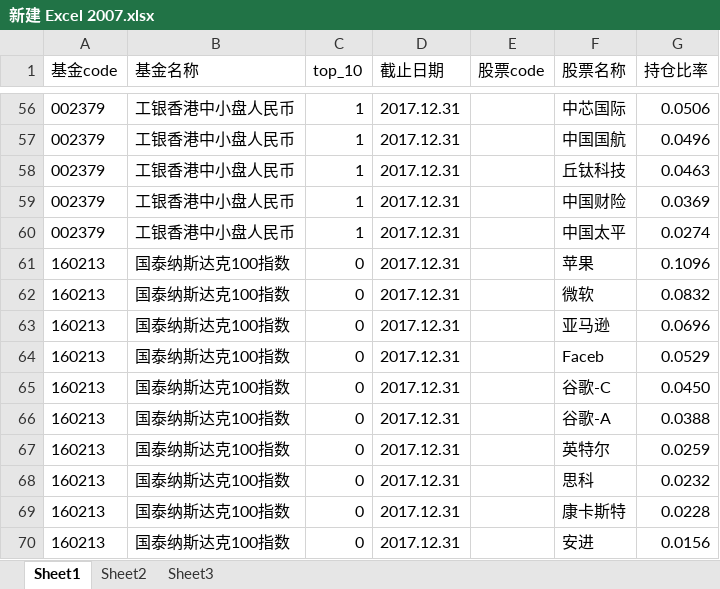
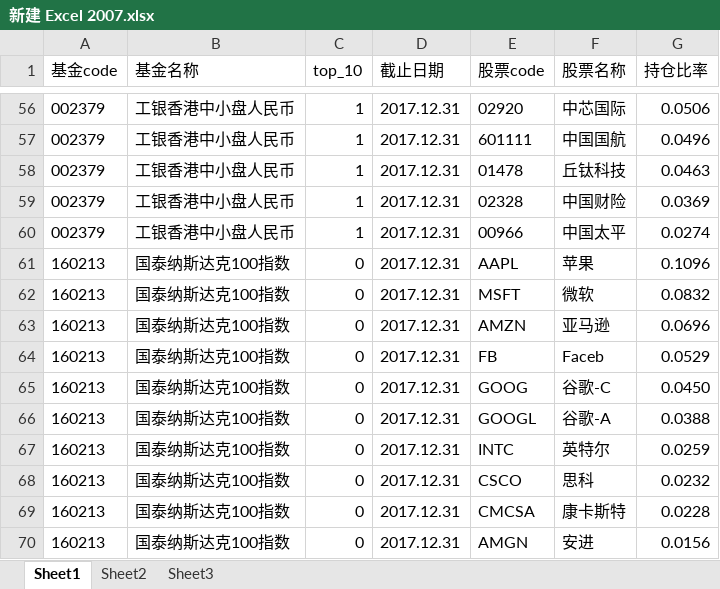
Before and after one commit to leiyongsgithub/jijin, an Excel workbook: jijin_project/src/main/resources/public/excel/新建 Excel 2007.xlsx, sheet Sheet1, drawn as a sheet; only a part is shown, gaps mark what is left out; values as stored, in another font and other column widths than the file's, no borders; the diff covers the shown part only; the diff names each change by its address in the sheet, - before the commit and + after, or states it on an @@ line.

```diff
--- a/jijin_project/src/main/resources/public/excel/新建 Excel 2007.xlsx (sheet Sheet1)
+++ b/jijin_project/src/main/resources/public/excel/新建 Excel 2007.xlsx (sheet Sheet1)
-E56 (股票code): (empty)
+E56 (股票code): 02920
-E57 (股票code): (empty)
+E57 (股票code): 601111
-E58 (股票code): (empty)
+E58 (股票code): 01478
-E59 (股票code): (empty)
+E59 (股票code): 02328
-E60 (股票code): (empty)
+E60 (股票code): 00966
-E61 (股票code): (empty)
+E61 (股票code): AAPL
-E62 (股票code): (empty)
+E62 (股票code): MSFT
-E63 (股票code): (empty)
+E63 (股票code): AMZN
-E64 (股票code): (empty)
+E64 (股票code): FB
-E65 (股票code): (empty)
+E65 (股票code): GOOG
-E66 (股票code): (empty)
+E66 (股票code): GOOGL
-E67 (股票code): (empty)
+E67 (股票code): INTC
-E68 (股票code): (empty)
+E68 (股票code): CSCO
-E69 (股票code): (empty)
+E69 (股票code): CMCSA
-E70 (股票code): (empty)
+E70 (股票code): AMGN
```
Also changed, not shown: 54 edited cells elsewhere in this sheet.
